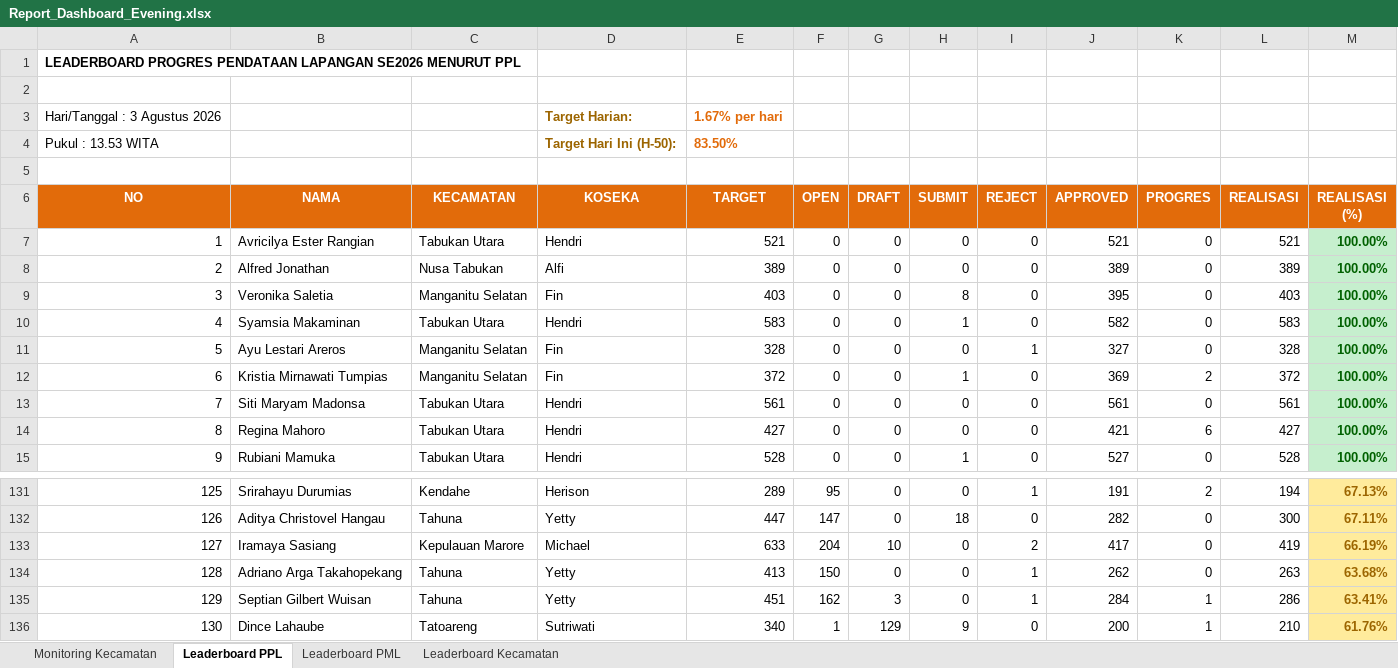
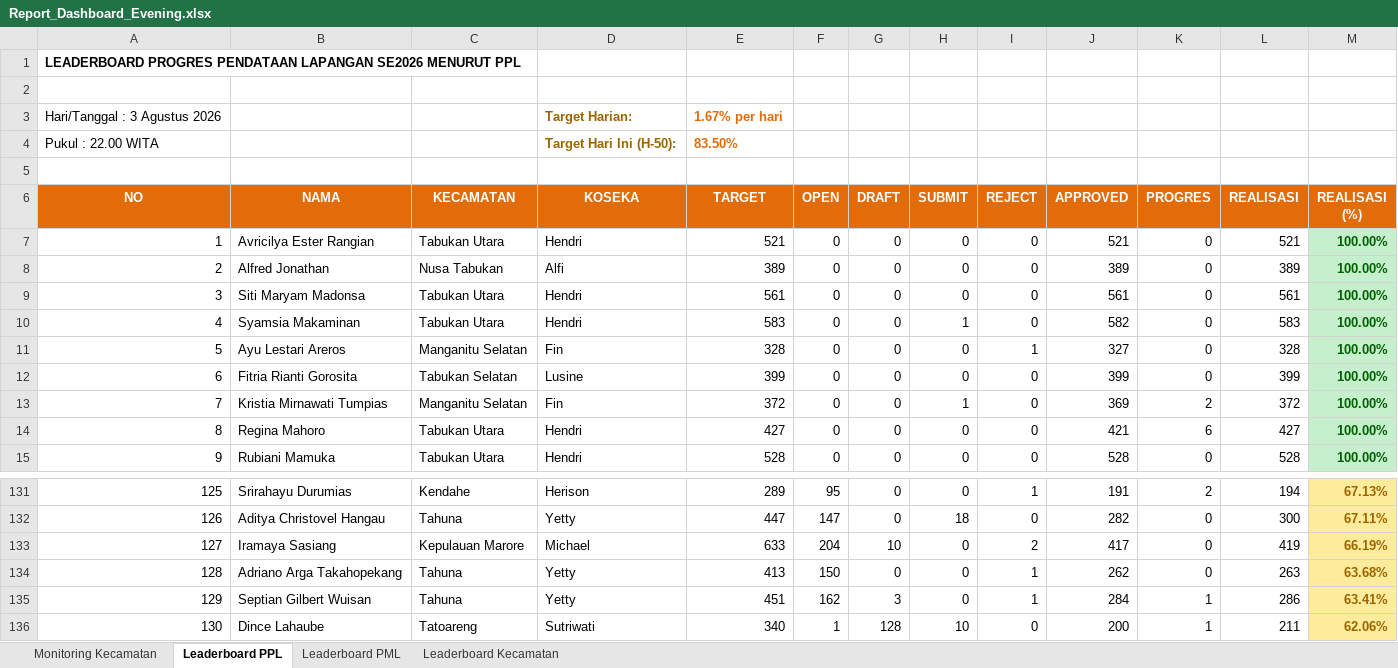
Before and after one commit to danimat15/fasih-sm-scrapper, an Excel workbook: dashboard/public/Report_Dashboard_Evening.xlsx, sheet Leaderboard PPL, drawn as a sheet; only a part is shown, gaps mark what is left out; values as stored, in another font and other column widths than the file's, no borders; the diff covers the shown part only; the diff names each change by its address in the sheet, - before the commit and + after, or states it on an @@ line.

```diff
--- a/dashboard/public/Report_Dashboard_Evening.xlsx (sheet Leaderboard PPL)
+++ b/dashboard/public/Report_Dashboard_Evening.xlsx (sheet Leaderboard PPL)
-A4 (NO): Pukul : 13.53 WITA
+A4 (NO): Pukul : 22.00 WITA
-B9 (NAMA): Veronika Saletia
+B9 (NAMA): Siti Maryam Madonsa
-C9 (KECAMATAN): Manganitu Selatan
+C9 (KECAMATAN): Tabukan Utara
-D9 (KOSEKA): Fin
+D9 (KOSEKA): Hendri
-E9 (TARGET): 403
+E9 (TARGET): 561
-H9 (SUBMIT): 8
+H9 (SUBMIT): 0
-J9 (APPROVED): 395
+J9 (APPROVED): 561
-L9 (REALISASI): 403
+L9 (REALISASI): 561
-B12 (NAMA): Kristia Mirnawati Tumpias
+B12 (NAMA): Fitria Rianti Gorosita
-C12 (KECAMATAN): Manganitu Selatan
+C12 (KECAMATAN): Tabukan Selatan
-D12 (KOSEKA): Fin
+D12 (KOSEKA): Lusine
-E12 (TARGET): 372
+E12 (TARGET): 399
-H12 (SUBMIT): 1
+H12 (SUBMIT): 0
-J12 (APPROVED): 369
+J12 (APPROVED): 399
-K12 (PROGRES): 2
+K12 (PROGRES): 0
-L12 (REALISASI): 372
+L12 (REALISASI): 399
-B13 (NAMA): Siti Maryam Madonsa
+B13 (NAMA): Kristia Mirnawati Tumpias
-C13 (KECAMATAN): Tabukan Utara
+C13 (KECAMATAN): Manganitu Selatan
-D13 (KOSEKA): Hendri
+D13 (KOSEKA): Fin
-E13 (TARGET): 561
+E13 (TARGET): 372
-H13 (SUBMIT): 0
+H13 (SUBMIT): 1
-J13 (APPROVED): 561
+J13 (APPROVED): 369
-K13 (PROGRES): 0
+K13 (PROGRES): 2
-L13 (REALISASI): 561
+L13 (REALISASI): 372
-H15 (SUBMIT): 1
+H15 (SUBMIT): 0
-J15 (APPROVED): 527
+J15 (APPROVED): 528
-G136 (DRAFT): 129
+G136 (DRAFT): 128
-H136 (SUBMIT): 9
+H136 (SUBMIT): 10
-L136 (REALISASI): 210
+L136 (REALISASI): 211
-M136 (REALISASI (%)): 61.76%
+M136 (REALISASI (%)): 62.06%
```
Also changed, not shown: 1194 edited cells and cell formats elsewhere in this sheet, sheet Leaderboard PML, sheet Monitoring Kecamatan, sheet Leaderboard Kecamatan, dashboard/public/Monev_Pendataan_SE2026_Evening.xlsx, dashboard/public/Monev_Pendataan_SE2026_Latest.xlsx, 14 other files.
